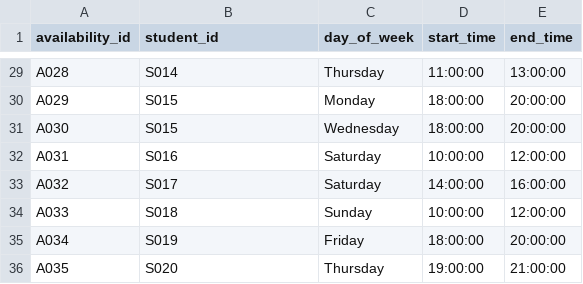
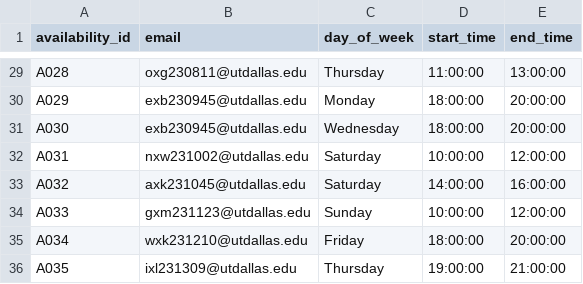
Before and after one commit to dvkjsn/StudySync, a CSV file: availability.csv, drawn as a sheet; only a part is shown, gaps mark what is left out; the diff covers the shown part only; the diff names each change by its address in the sheet, - before the commit and + after, or states it on an @@ line.

```diff
--- a/availability.csv
+++ b/availability.csv
-B1: student_id
+B1: email
-B29 (email): S014
+B29 (email): oxg230811@utdallas.edu
-B30:B31 (email): S015
+B30:B31 (email): exb230945@utdallas.edu
-B32 (email): S016
+B32 (email): nxw231002@utdallas.edu
-B33 (email): S017
+B33 (email): axk231045@utdallas.edu
-B34 (email): S018
+B34 (email): gxm231123@utdallas.edu
-B35 (email): S019
+B35 (email): wxk231210@utdallas.edu
-B36 (email): S020
+B36 (email): ixl231309@utdallas.edu
```
Also changed, not shown: 27 edited cells elsewhere in this file, enrollments.csv, groupmembers.csv, 4 other files.
